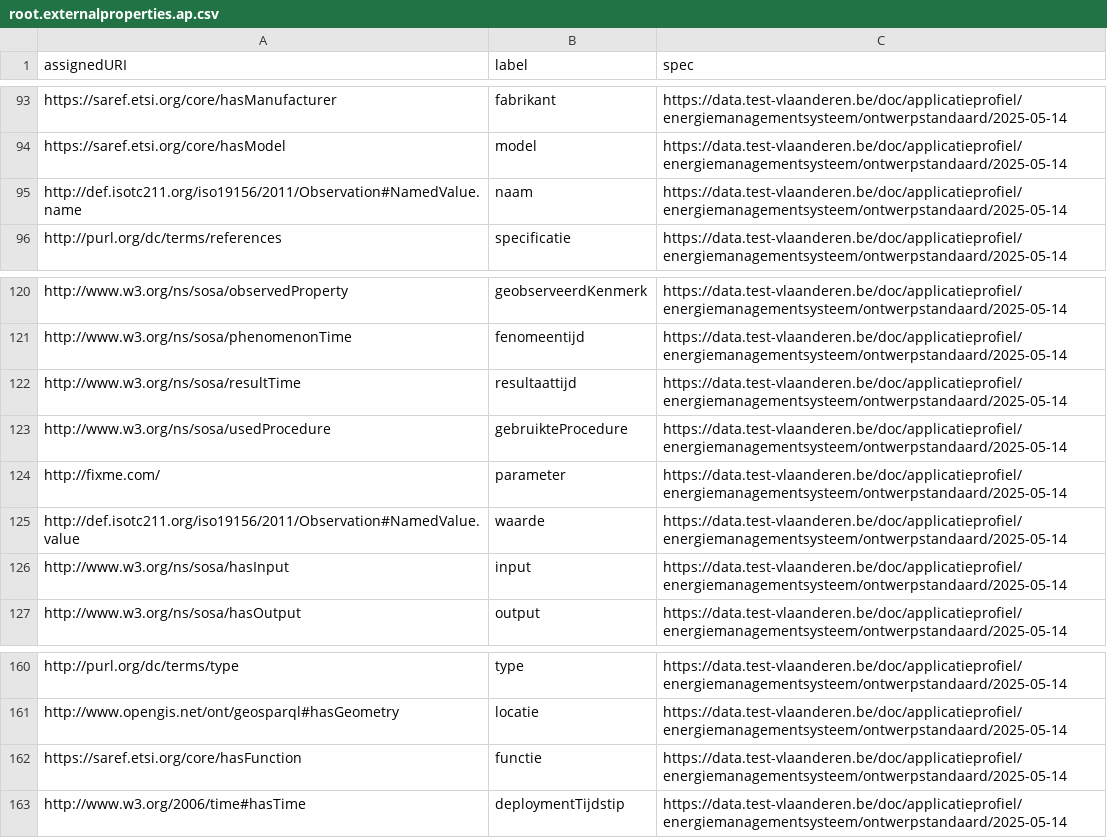
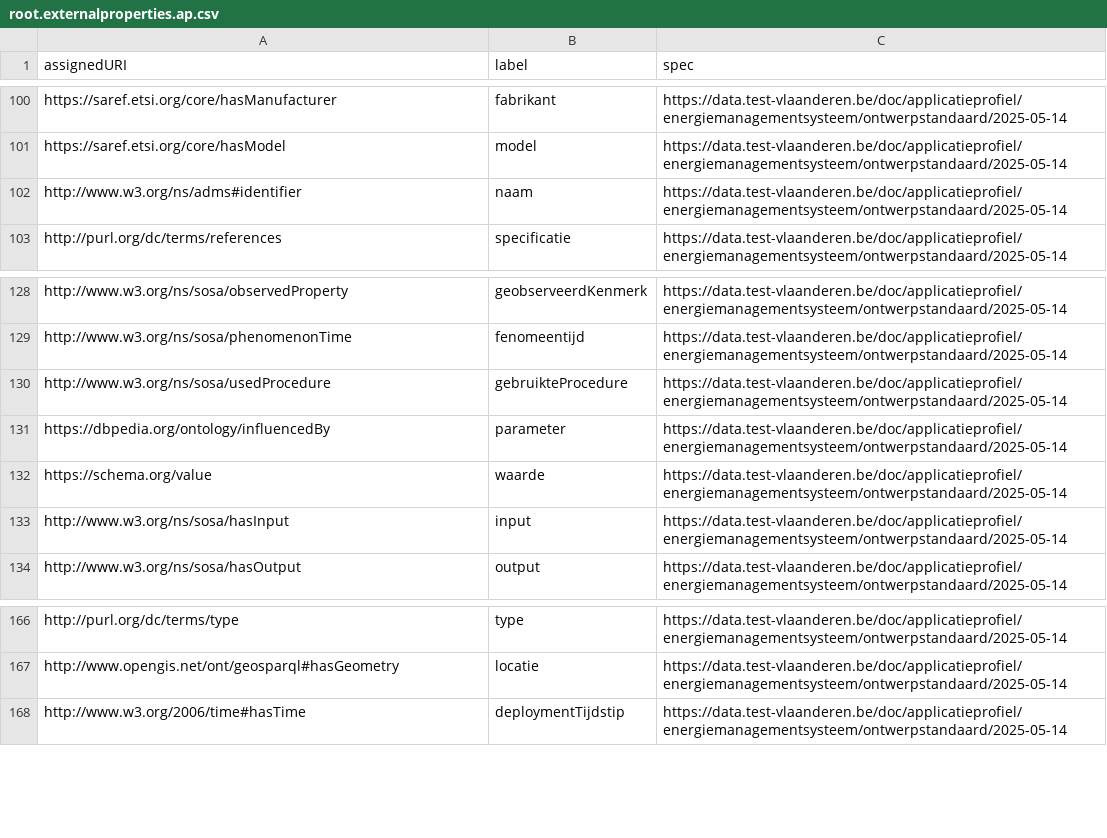
Before and after one commit to Informatievlaanderen/data.vlaanderen.be-statistics, a CSV file: root.externalproperties.ap.csv, drawn as a sheet; only a part is shown, gaps mark what is left out; the diff covers the shown part only.

```diff
--- a/root.externalproperties.ap.csv
+++ b/root.externalproperties.ap.csv
@@ -94,3 +101,3 @@
 "https://saref.etsi.org/core/hasModel","model","https://data.test-vlaanderen.be/doc/applicatieprofiel/energiemanagementsysteem/ontwerpstandaard/2025-05-14"
-"http://def.isotc211.org/iso19156/2011/Observation#NamedValue.name","naam","https://data.test-vlaanderen.be/doc/applicatieprofiel/energiemanagementsysteem/ontwerpstandaard/2025-05-14"
+"http://www.w3.org/ns/adms#identifier","naam","https://data.test-vlaanderen.be/doc/applicatieprofiel/energiemanagementsysteem/ontwerpstandaard/2025-05-14"
 "http://purl.org/dc/terms/references","specificatie","https://data.test-vlaanderen.be/doc/applicatieprofiel/energiemanagementsysteem/ontwerpstandaard/2025-05-14"
@@ -121,6 +129,5 @@
 "http://www.w3.org/ns/sosa/phenomenonTime","fenomeentijd","https://data.test-vlaanderen.be/doc/applicatieprofiel/energiemanagementsysteem/ontwerpstandaard/2025-05-14"
-"http://www.w3.org/ns/sosa/resultTime","resultaattijd","https://data.test-vlaanderen.be/doc/applicatieprofiel/energiemanagementsysteem/ontwerpstandaard/2025-05-14"
 "http://www.w3.org/ns/sosa/usedProcedure","gebruikteProcedure","https://data.test-vlaanderen.be/doc/applicatieprofiel/energiemanagementsysteem/ontwerpstandaard/2025-05-14"
-"http://fixme.com/","parameter","https://data.test-vlaanderen.be/doc/applicatieprofiel/energiemanagementsysteem/ontwerpstandaard/2025-05-14"
-"http://def.isotc211.org/iso19156/2011/Observation#NamedValue.value","waarde","https://data.test-vlaanderen.be/doc/applicatieprofiel/energiemanagementsysteem/ontwerpstandaard/2025-05-14"
+"https://dbpedia.org/ontology/influencedBy","parameter","https://data.test-vlaanderen.be/doc/applicatieprofiel/energiemanagementsysteem/ontwerpstandaard/2025-05-14"
+"https://schema.org/value","waarde","https://data.test-vlaanderen.be/doc/applicatieprofiel/energiemanagementsysteem/ontwerpstandaard/2025-05-14"
 "http://www.w3.org/ns/sosa/hasInput","input","https://data.test-vlaanderen.be/doc/applicatieprofiel/energiemanagementsysteem/ontwerpstandaard/2025-05-14"
@@ -161,3 +167,2 @@
 "http://www.opengis.net/ont/geosparql#hasGeometry","locatie","https://data.test-vlaanderen.be/doc/applicatieprofiel/energiemanagementsysteem/ontwerpstandaard/2025-05-14"
-"https://saref.etsi.org/core/hasFunction","functie","https://data.test-vlaanderen.be/doc/applicatieprofiel/energiemanagementsysteem/ontwerpstandaard/2025-05-14"
 "http://www.w3.org/2006/time#hasTime","deploymentTijdstip","https://data.test-vlaanderen.be/doc/applicatieprofiel/energiemanagementsysteem/ontwerpstandaard/2025-05-14"
```
Also changed, not shown: 11 added rows, 4 removed rows and 1 edited cell elsewhere in this file, root.classes.ap.csv, root.externalclasses.ap.csv, 19 other files.
